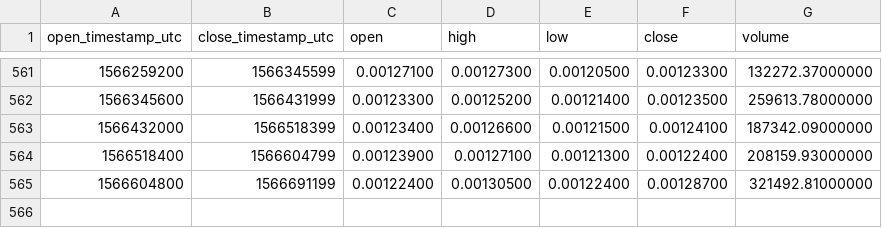
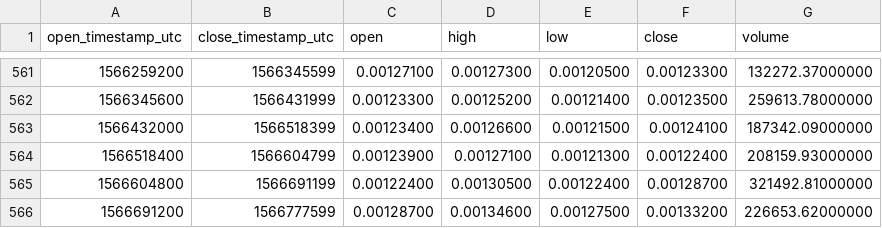
Before and after one commit to cryptobigbro/binance-AEETH, a CSV file: binance-AEETH-1d.csv, drawn as a sheet; only a part is shown, gaps mark what is left out.

Commit message:
Update OHLCV data.

```diff
--- a/binance-AEETH-1d.csv
+++ b/binance-AEETH-1d.csv
@@ -565 +565,2 @@ open_timestamp_utc,close_timestamp_utc,open,high,low,close,volume
 1566604800,1566691199,0.00122400,0.00130500,0.00122400,0.00128700,321492.81000000
+1566691200,1566777599,0.00128700,0.00134600,0.00127500,0.00133200,226653.62000000
```
Also changed, not shown: 1 other file.
